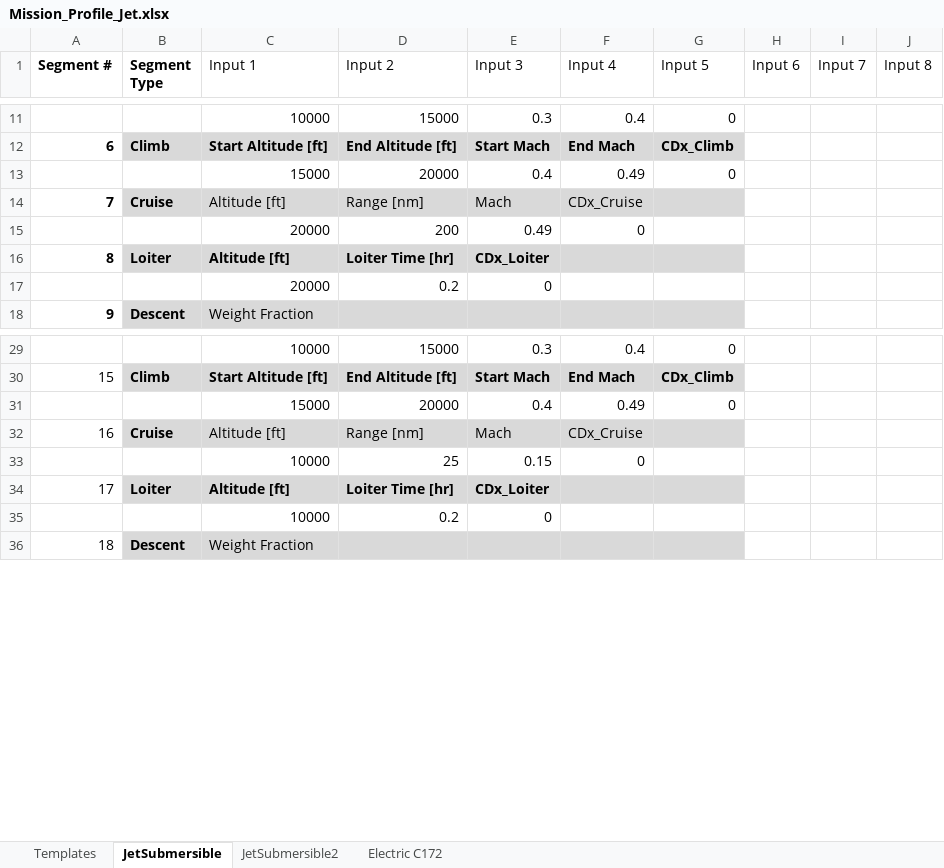
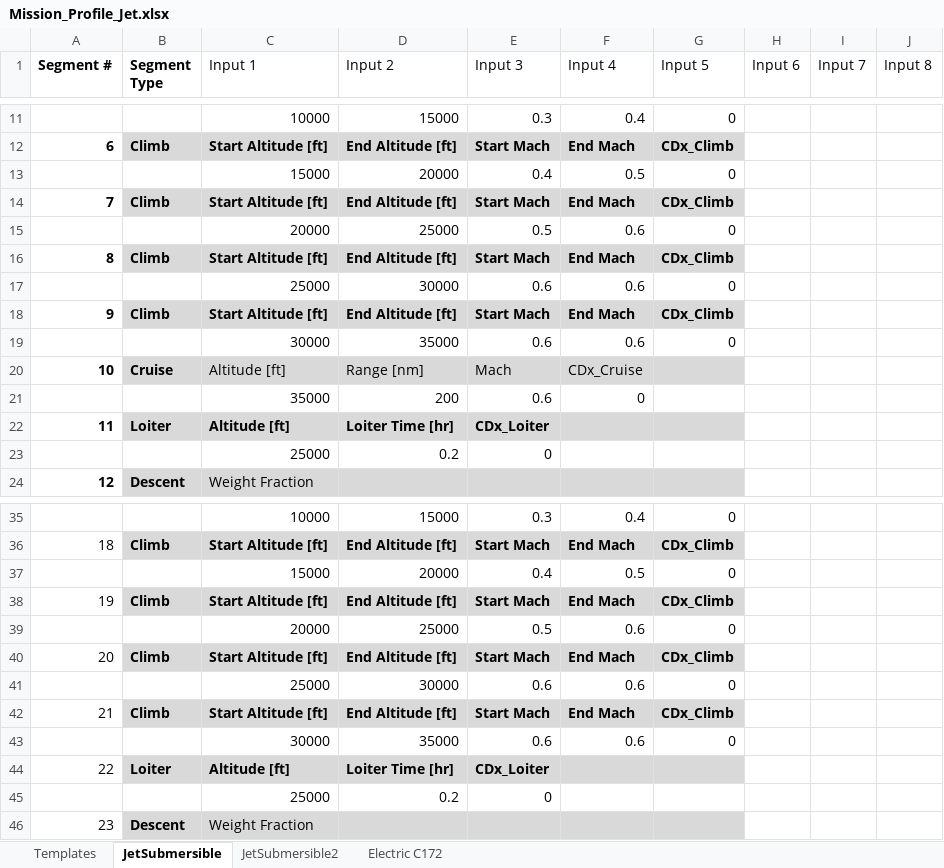
Before and after one commit to DanielGruenCU/ASEN_Aircraft_Design, an Excel workbook: MAIN/Input Excel Sheets/Mission Profiles/Mission_Profile_Jet.xlsx, sheet JetSubmersible, drawn as a sheet; only a part is shown, gaps mark what is left out; values as stored, in another font and other column widths than the file's, no borders; conditional formats and table styles not drawn; removed rows and columns are numbered as before the commit, all else as after; the diff names each change by its address in the sheet, - before the commit and + after, or states it on an @@ line.

```diff
--- a/MAIN/Input Excel Sheets/Mission Profiles/Mission_Profile_Jet.xlsx (sheet JetSubmersible)
+++ b/MAIN/Input Excel Sheets/Mission Profiles/Mission_Profile_Jet.xlsx (sheet JetSubmersible)
-F13 (Input 4): 0.49
+F13 (Input 4): 0.5
+row 14: 7 | Climb | Start Altitude [ft] | End Altitude [ft] | Start Mach | End Mach | CDx_Climb
+row 15:  |  | 20000 | 25000 | 0.5 | 0.6 | 0
+row 16: 8 | Climb | Start Altitude [ft] | End Altitude [ft] | Start Mach | End Mach | CDx_Climb
+row 17:  |  | 25000 | 30000 | 0.6 | 0.6 | 0
+row 18: 9 | Climb | Start Altitude [ft] | End Altitude [ft] | Start Mach | End Mach | CDx_Climb
+row 19:  |  | 30000 | 35000 | 0.6 | 0.6 | 0
@@ column A (Segment #) renumbered between rows 20 and 48 @@
-C21 (Input 1): 20000
+C21 (Input 1): 35000
-E21 (Input 3): 0.49
+E21 (Input 3): 0.6
-C23 (Input 1): 20000
+C23 (Input 1): 25000
-F37 (Input 4): 0.49
+F37 (Input 4): 0.5
-row 32: 16 | Cruise | Altitude [ft] | Range [nm] | Mach | CDx_Cruise
-row 33:  |  | 10000 | 25 | 0.15 | 0
+row 38: 19 | Climb | Start Altitude [ft] | End Altitude [ft] | Start Mach | End Mach | CDx_Climb
+row 39:  |  | 20000 | 25000 | 0.5 | 0.6 | 0
+row 40: 20 | Climb | Start Altitude [ft] | End Altitude [ft] | Start Mach | End Mach | CDx_Climb
+row 41:  |  | 25000 | 30000 | 0.6 | 0.6 | 0
+row 42: 21 | Climb | Start Altitude [ft] | End Altitude [ft] | Start Mach | End Mach | CDx_Climb
+row 43:  |  | 30000 | 35000 | 0.6 | 0.6 | 0
-C45 (Input 1): 10000
+C45 (Input 1): 25000
```
Also changed, not shown: MAIN/Input Excel Sheets/Design Configurations/ASEN4138_Config_Jet.xlsx, MAIN/Input Excel Sheets/Point Performance Requirements/Requirements_Input_Jet.xlsx, 1 other file.
